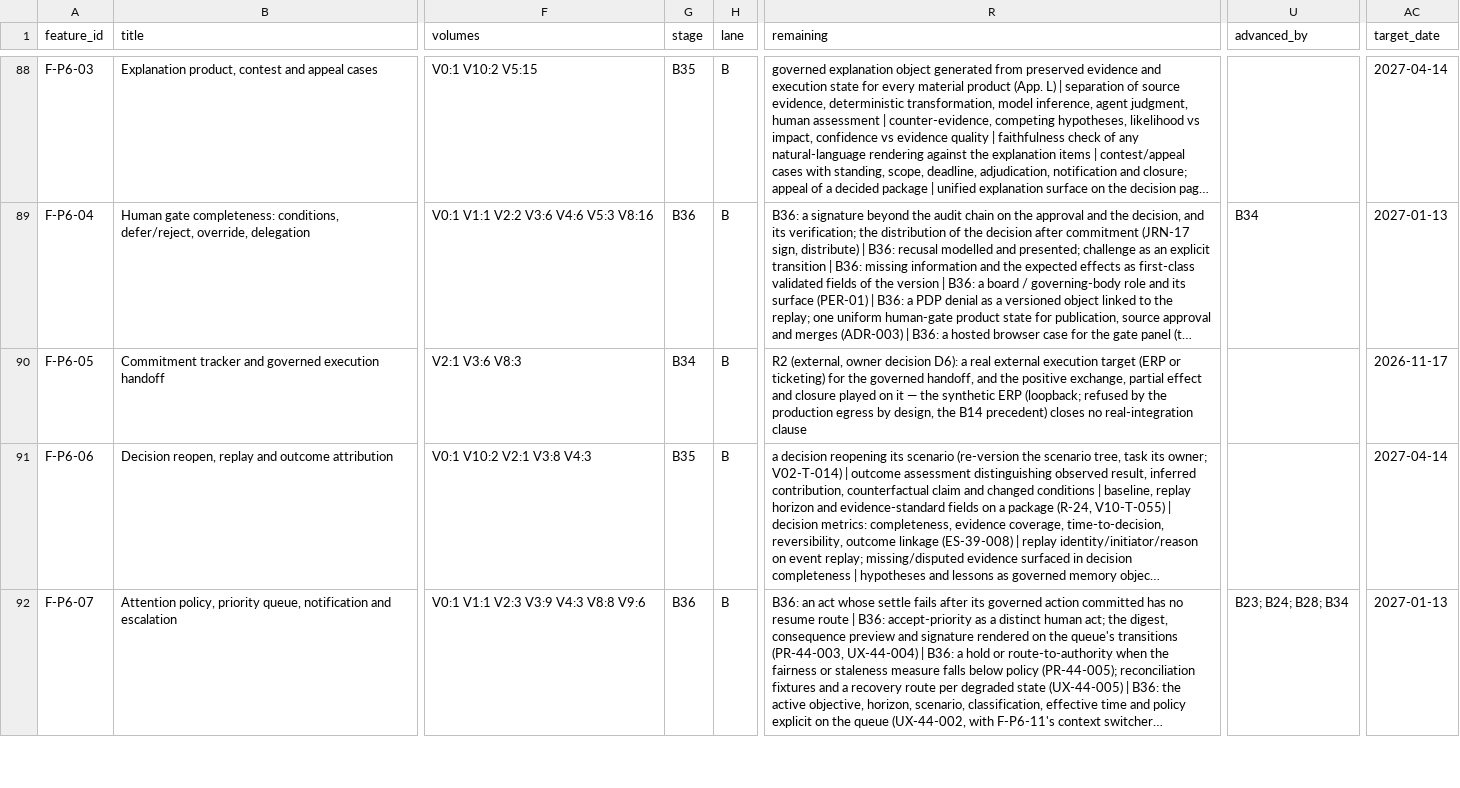
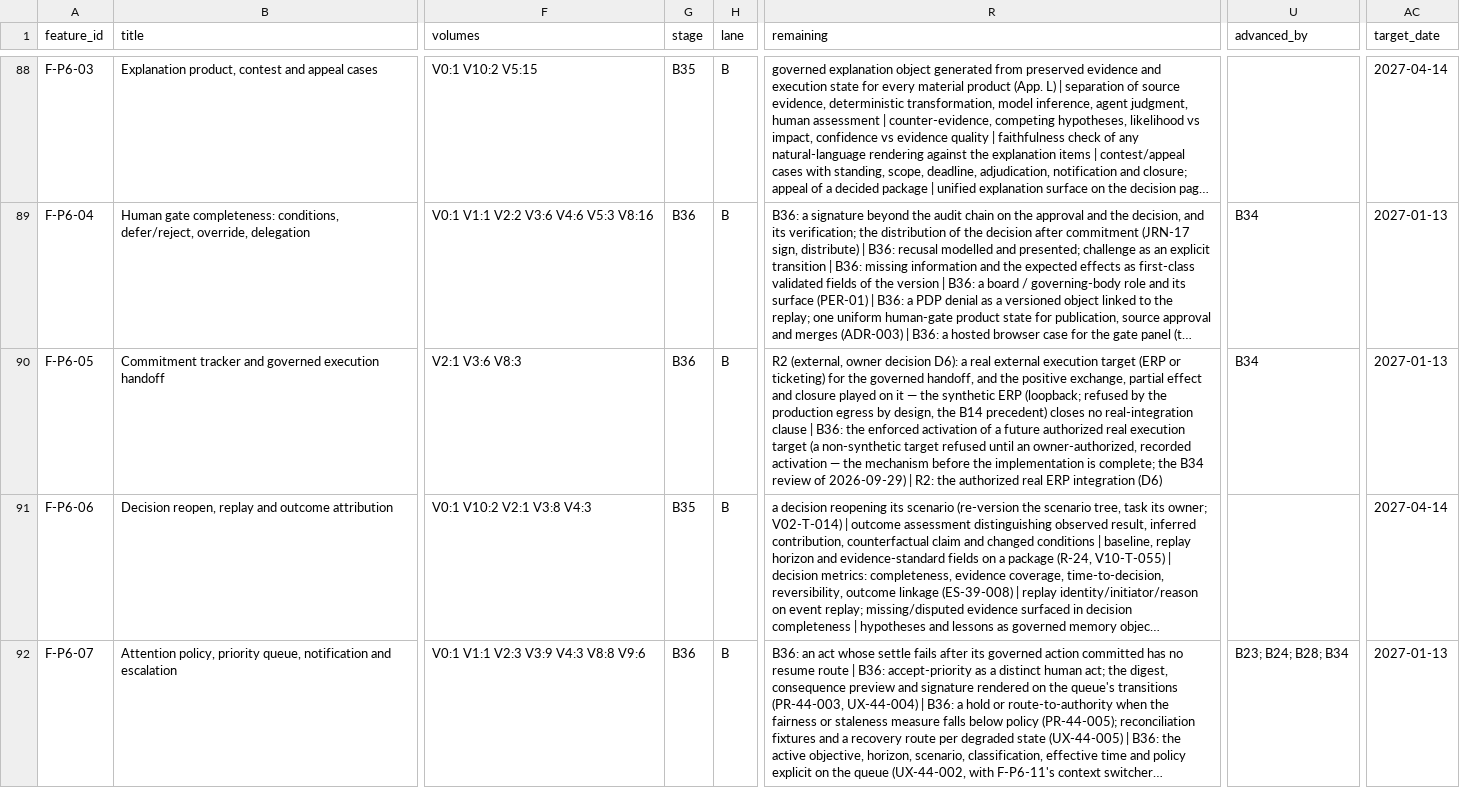
Before and after one commit to a-Halawany/elven, a CSV file: audit/delivery/FEATURE_TRACKER.csv, drawn as a sheet; only a part is shown, gaps mark what is left out; long unchanged cells end in …; the diff names each change by its address in the sheet, - before the commit and + after, or states it on an @@ line.

```diff
--- a/audit/delivery/FEATURE_TRACKER.csv
+++ b/audit/delivery/FEATURE_TRACKER.csv
-G90 (stage): B34
+G90 (stage): B36
-R90 (remaining): …real-integration clause
+R90 (remaining): …real-integration clause | B36: the enforced activation of a future authorized real execution target (a non-synthetic target refused until an owner-authorized, recorded activation — the mechanism before the implementation is complete; the B34 review of 2026-09-29) | R2: the authorized real ERP integration (D6)
-U90 (advanced_by): (empty)
+U90 (advanced_by): B34
-AC90 (target_date): 2026-11-17
+AC90 (target_date): 2027-01-13
```
Also changed, not shown: audit/delivery/STAGES.csv, 1 other file.
